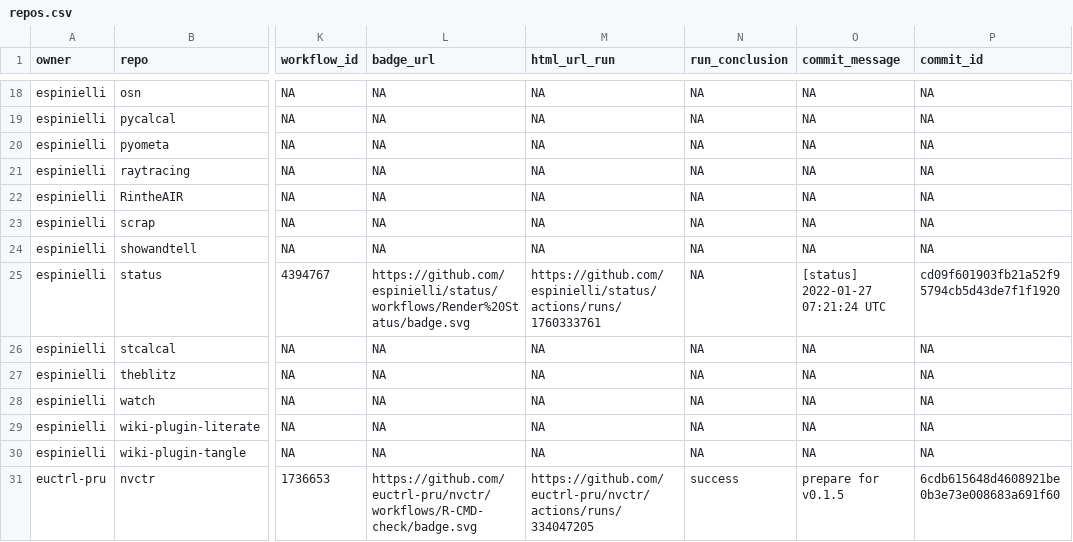
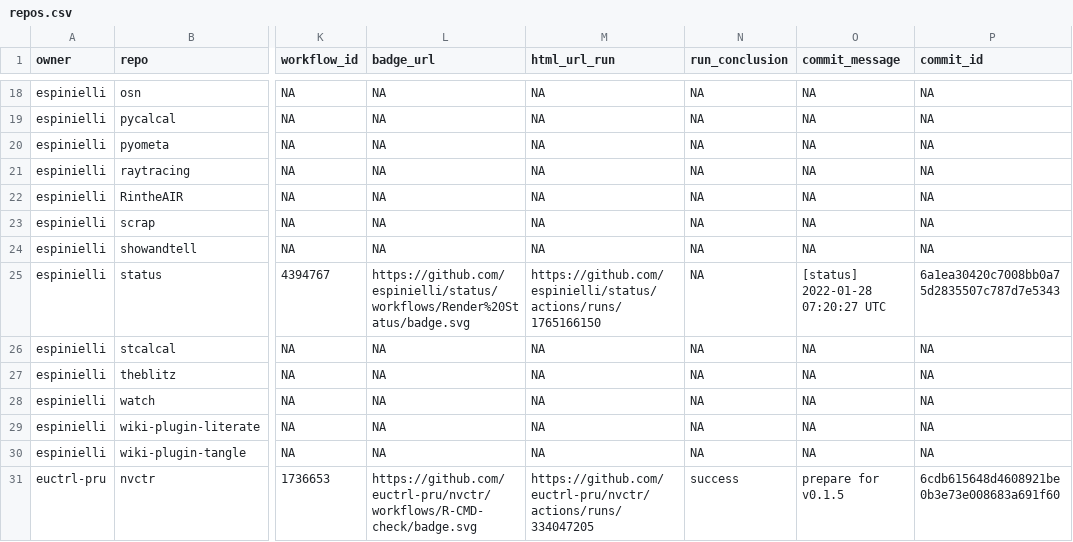
Before and after one commit to espinielli/status, a CSV file: repos.csv, drawn as a sheet; only a part is shown, gaps mark what is left out; the diff names each change by its address in the sheet, - before the commit and + after, or states it on an @@ line.

```diff
--- a/repos.csv
+++ b/repos.csv
-M25 (html_url_run): https://github.com/espinielli/status/actions/runs/1760333761
+M25 (html_url_run): https://github.com/espinielli/status/actions/runs/1765166150
-O25 (commit_message): [status] 2022-01-27 07:21:24 UTC
+O25 (commit_message): [status] 2022-01-28 07:20:27 UTC
-P25 (commit_id): cd09f601903fb21a52f95794cb5d43de7f1f1920
+P25 (commit_id): 6a1ea30420c7008bb0a75d2835507c787d7e5343
```
Also changed, not shown: 1 other file.
